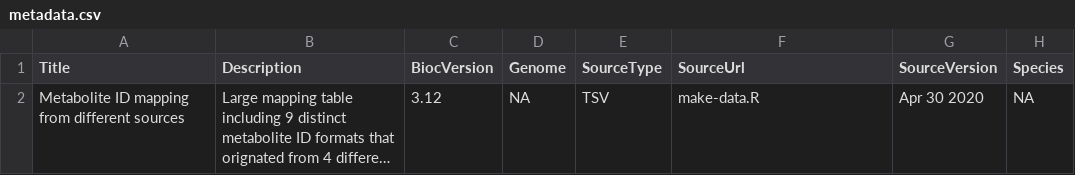
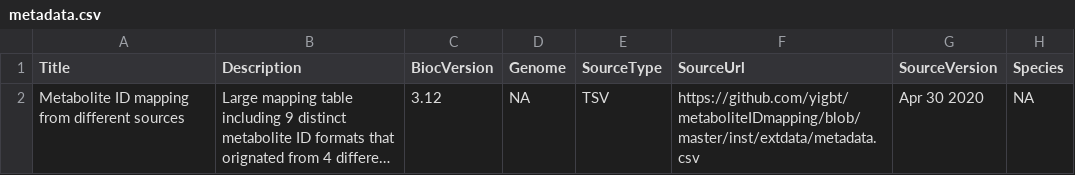
Before and after one commit to boll3/metaboliteIDmapping, a CSV file: inst/extdata/metadata.csv, drawn as a sheet; only a part is shown; long unchanged cells end in …; the diff names each change by its address in the sheet, - before the commit and + after, or states it on an @@ line.

Commit message:
Reference make-data.R as sourceURL in metadata.csv .

```diff
--- a/inst/extdata/metadata.csv
+++ b/inst/extdata/metadata.csv
-F2 (SourceUrl): make-data.R
+F2 (SourceUrl): https://github.com/yigbt/metaboliteIDmapping/blob/master/inst/extdata/metadata.csv
```
Also changed, not shown: 1 other file.
